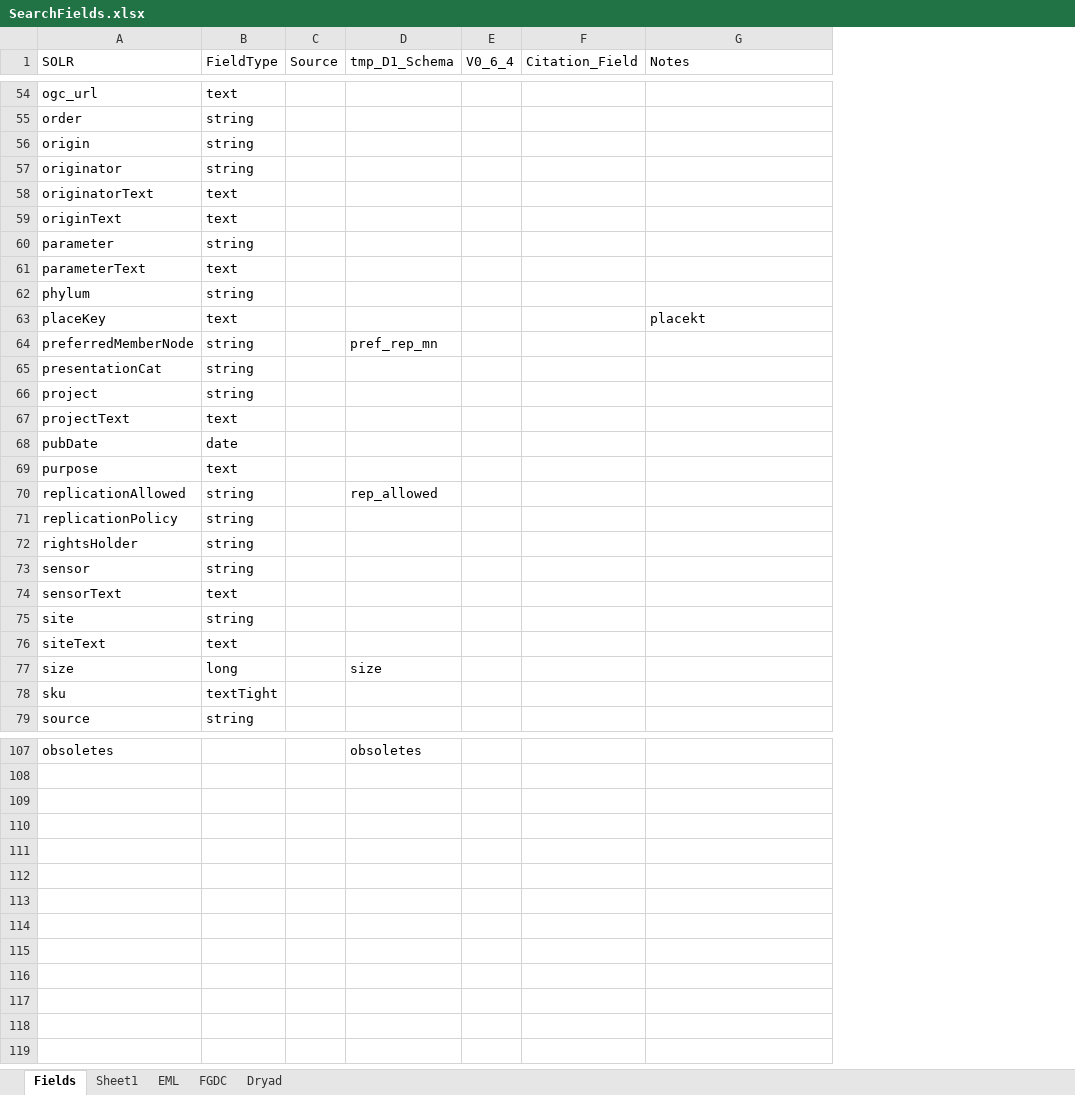
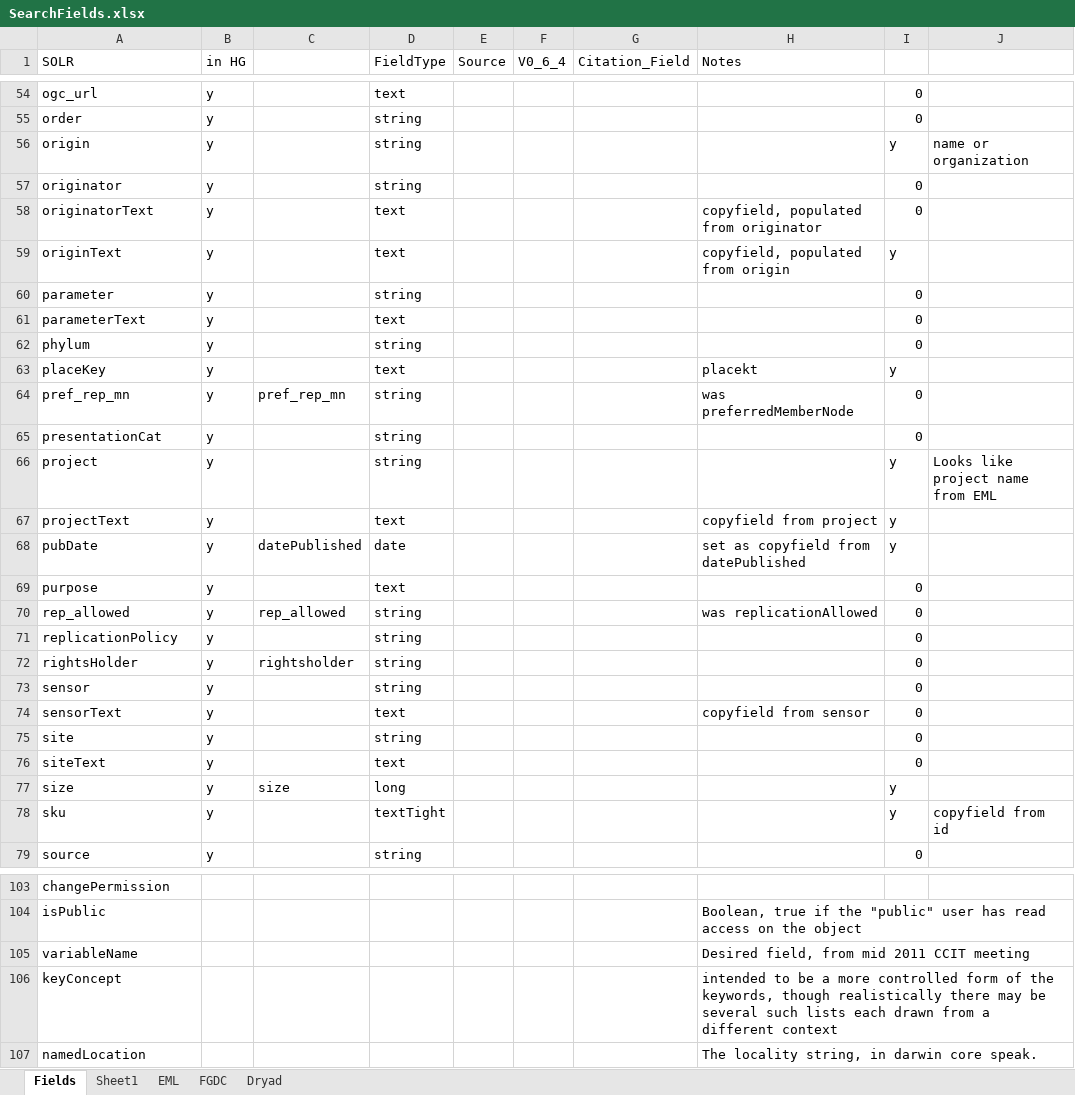
Before and after one commit to DataONEorg/api-documentation, an Excel workbook: source/design/data/SearchFields.xlsx, sheet Fields, drawn as a sheet; only a part is shown, gaps mark what is left out; values as stored, in another font and other column widths than the file's, no cell formats; removed rows and columns are numbered as before the commit, all else as after; the diff covers the shown part only; the diff names each change by its address in the sheet, - before the commit and + after, or states it on an @@ line.

Commit message:
Updating notes on SOLR fields for Mercury.

```diff
--- a/source/design/data/SearchFields.xlsx (sheet Fields)
+++ b/source/design/data/SearchFields.xlsx (sheet Fields)
+column B (in HG), rows 54-63: all y; rows 65-69: all y; rows 71-79: all y
+column C, row 68: datePublished; rows 72-77: rightsholder |  |  |  |  | size
-column D (tmp_D1_Schema), row 77: size; row 107: obsoletes
+column I, rows 54-63: 0 | 0 | y | 0 | 0 | y | 0 | 0 | 0 | y; rows 65-69: 0 | y | y | y | 0; rows 71-79: 0 | 0 | 0 | 0 | 0 | 0 | y | y | 0
+column J, row 56: name or organization; row 66: Looks like project name from EML; row 78: copyfield from id
-H58 (Notes): (empty)
+H58 (Notes): copyfield, populated from originator
-H59 (Notes): (empty)
+H59 (Notes): copyfield, populated from origin
-row 64: preferredMemberNode | string |  | pref_rep_mn
+row 64: pref_rep_mn | y | pref_rep_mn | string |  |  |  | was preferredMemberNode | 0
-H67 (Notes): (empty)
+H67 (Notes): copyfield from project
-H68 (Notes): (empty)
+H68 (Notes): set as copyfield from datePublished
-row 70: replicationAllowed | string |  | rep_allowed
+row 70: rep_allowed | y | rep_allowed | string |  |  |  | was replicationAllowed | 0
-H74 (Notes): (empty)
+H74 (Notes): copyfield from sensor
-A103 (SOLR): obsoletes
+A103 (SOLR): changePermission
+row 104: isPublic |  |  |  |  |  |  | Boolean, true if the "public" user has read access on the object
+row 105: variableName |  |  |  |  |  |  | Desired field, from mid 2011 CCIT meeting
+row 106: keyConcept |  |  |  |  |  |  | intended to be a more controlled form of the keywords, though realistically there may be several such lists each drawn from a different context
+row 107: namedLocation |  |  |  |  |  |  | The locality string, in darwin core speak.
```
Also changed, not shown: 9 added rows, 13 removed rows and 20 edited cells elsewhere in this sheet, cell formats.
